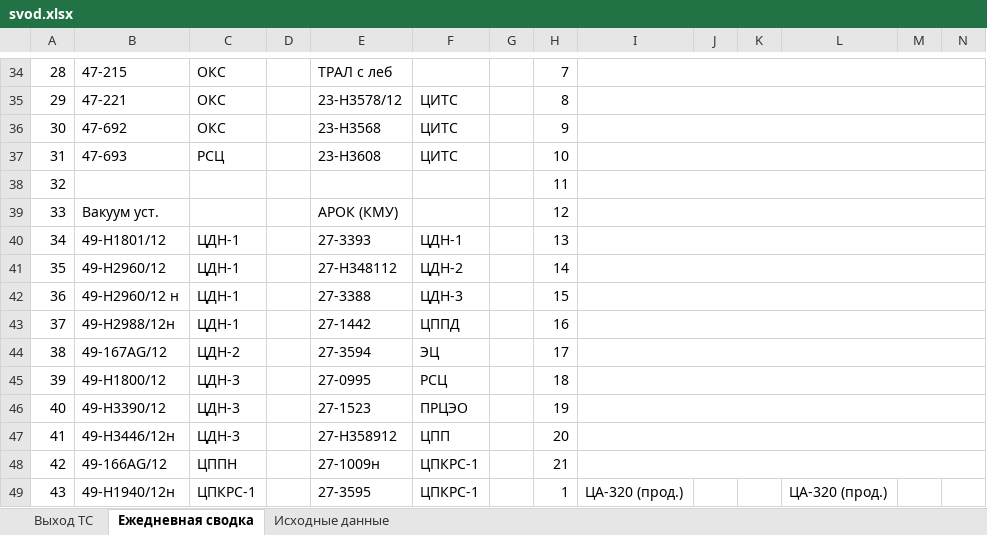
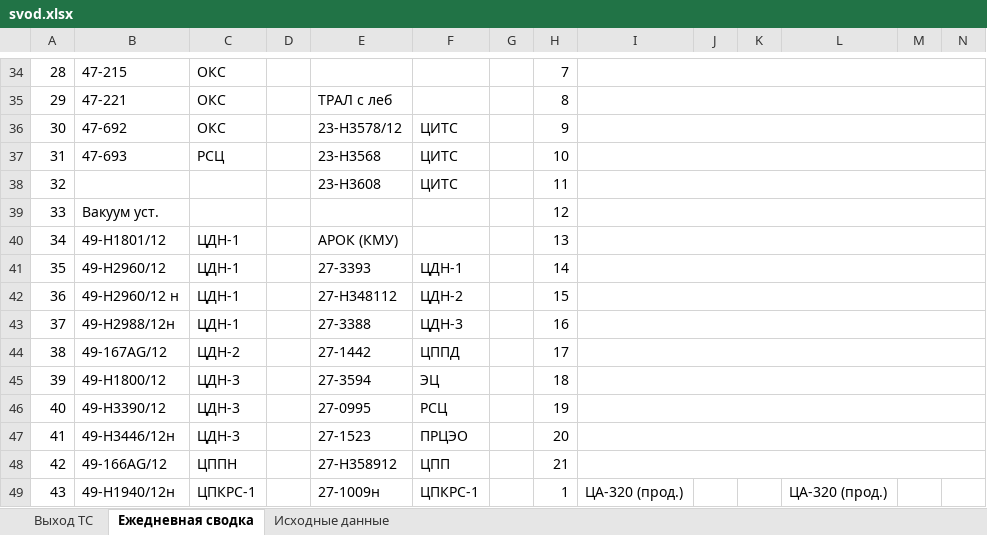
Before and after one commit to aura2889/summary, an Excel workbook: archive/2026-11-13/svod.xlsx, sheet Ежедневная сводка, drawn as a sheet; only a part is shown, gaps mark what is left out; values as stored, in another font and other column widths than the file's, no cell formats; removed rows and columns are numbered as before the commit, all else as after; rows hold the shown columns only; the diff covers the shown part only; the diff names each change by its address in the sheet, - before the commit and + after, or states it on an @@ line.

```diff
--- a/archive/2026-11-13/svod.xlsx (sheet Ежедневная сводка)
+++ b/archive/2026-11-13/svod.xlsx (sheet Ежедневная сводка)
-E34: ТРАЛ с леб
+E34: (empty)
-E35: 23-H3578/12
+E35: ТРАЛ с леб
-F35: ЦИТС
+F35: (empty)
-E36: 23-Н3568
+E36: 23-H3578/12
-E37: 23-Н3608
+E37: 23-Н3568
-row 38: 32 |  |  |  |  |  |  | 11
+row 38: 32 |  |  |  | 23-Н3608 | ЦИТС |  | 11
-E39: АРОК (КМУ)
+E39: (empty)
-E40: 27-3393
+E40: АРОК (КМУ)
-F40: ЦДН-1
+F40: (empty)
-E41: 27-Н348112
+E41: 27-3393
-F41: ЦДН-2
+F41: ЦДН-1
-E42: 27-3388
+E42: 27-Н348112
-F42: ЦДН-3
+F42: ЦДН-2
-E43: 27-1442
+E43: 27-3388
-F43: ЦППД
+F43: ЦДН-3
-E44: 27-3594
+E44: 27-1442
-F44: ЭЦ
+F44: ЦППД
-E45: 27-0995
+E45: 27-3594
-F45: РСЦ
+F45: ЭЦ
-E46: 27-1523
+E46: 27-0995
-F46: ПРЦЭО
+F46: РСЦ
-E47: 27-H358912
+E47: 27-1523
-F47: ЦПП
+F47: ПРЦЭО
-E48: 27-1009н
+E48: 27-H358912
-F48: ЦПКРС-1
+F48: ЦПП
-E49: 27-3595
+E49: 27-1009н
```
Also changed, not shown: 172 edited cells elsewhere in this sheet, cell formats, 2 other files.
